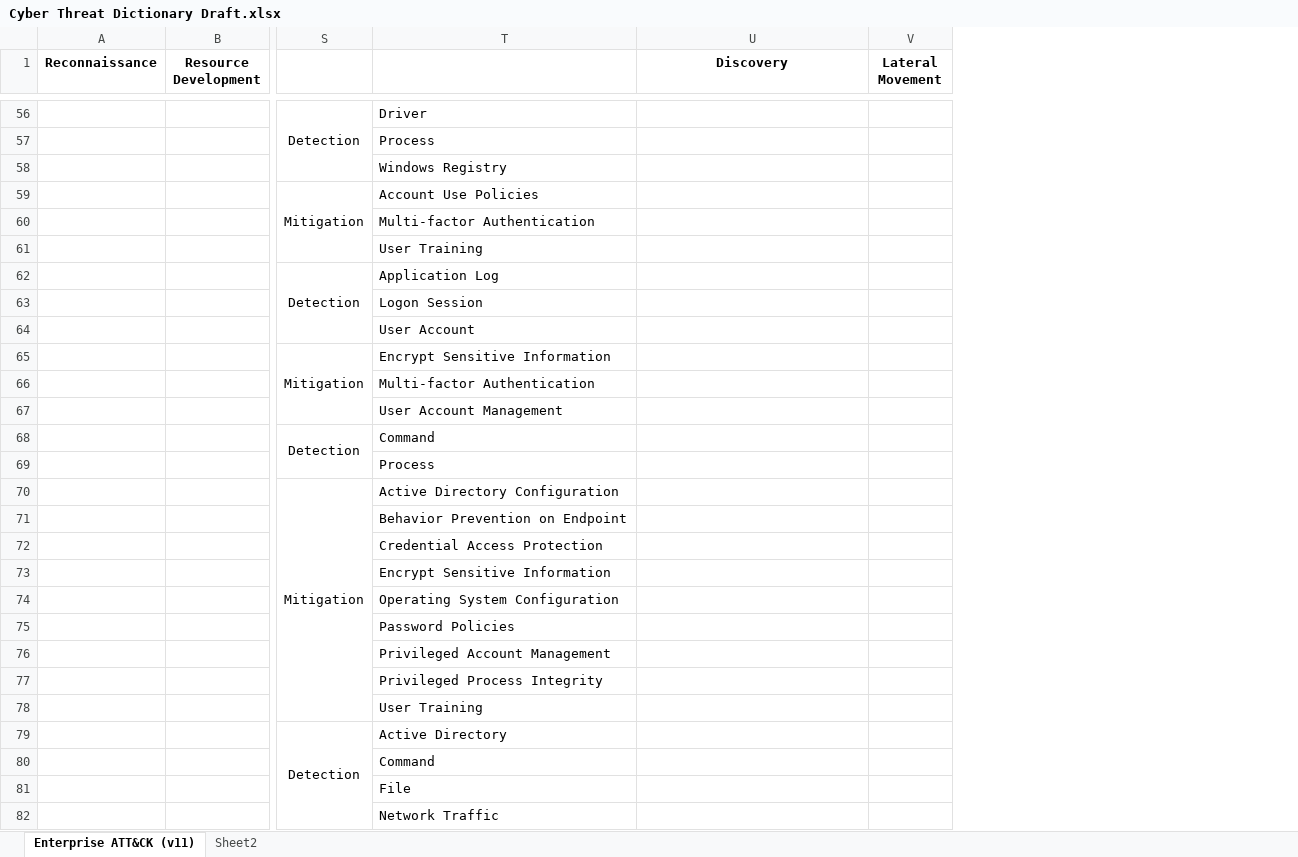
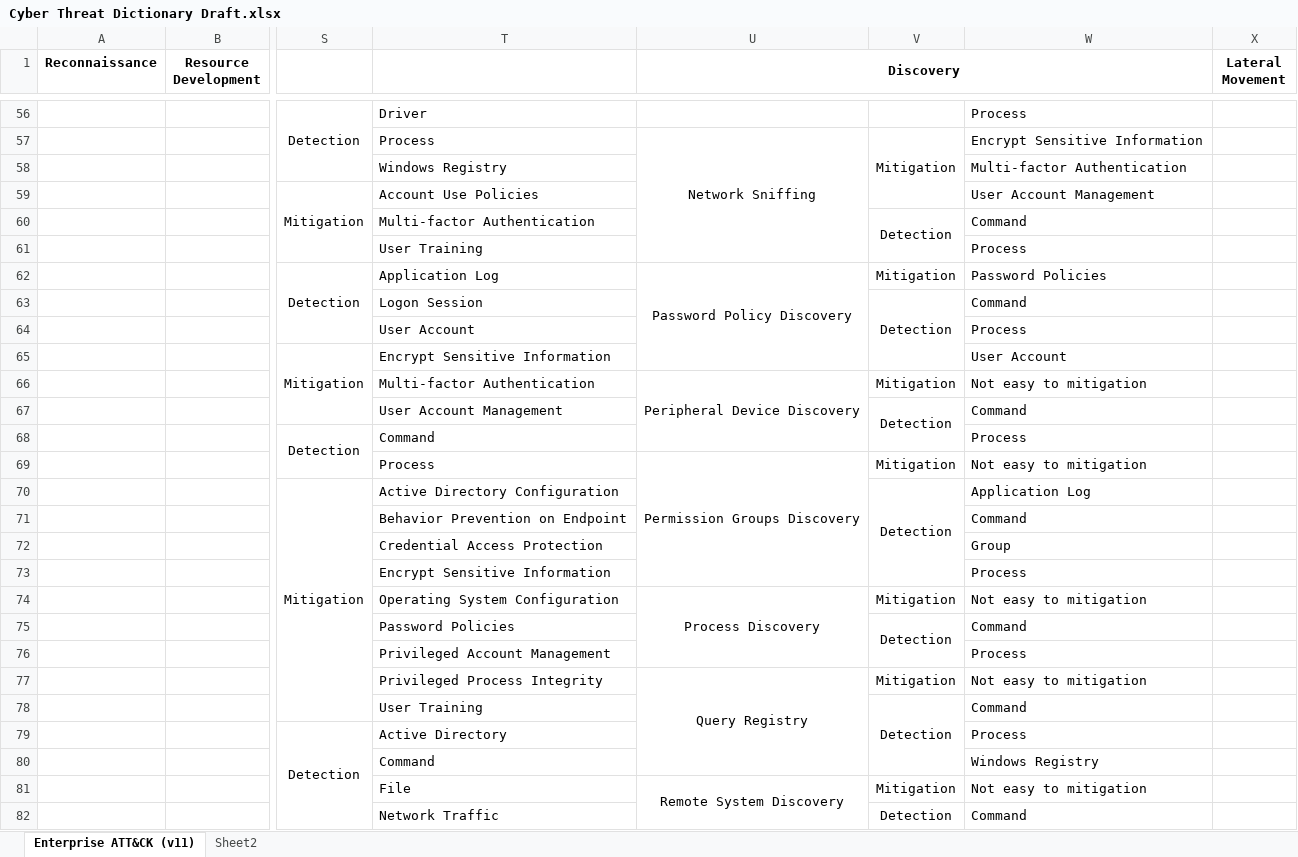
Before and after one commit to vichhika/Y4FinalReport, an Excel workbook: Cyber Threat Dictionary/Cyber Threat Dictionary Draft.xlsx, sheet Enterprise ATT&CK (v11), drawn as a sheet; only a part is shown, gaps mark what is left out; values as stored, in another font and other column widths than the file's, no borders; the diff covers the shown part only; the diff names each change by its address in the sheet, - before the commit and + after, or states it on an @@ line.

Commit message:
add mitigation & detection in Discovery stage

```diff
--- a/Cyber Threat Dictionary/Cyber Threat Dictionary Draft.xlsx (sheet Enterprise ATT&CK (v11))
+++ b/Cyber Threat Dictionary/Cyber Threat Dictionary Draft.xlsx (sheet Enterprise ATT&CK (v11))
+column V, rows 57-82: Mitigation |  |  | Detection |  | Mitigation | Detection |  |  | Mitigation | Detection |  | Mitigation | Detection |  |  |  | Mitigation | Detection |  | Mitigation | Detection |  |  | Mitigation | Detection
+column W, rows 56-82: Process | Encrypt Sensitive Information | Multi-factor Authentication | User Account Management | Command | Process | Password Policies | Command | Process | User Account | Not easy to mitigation | Command | Process | Not easy to mitigation | Application Log | Command | Group | Process | Not easy to mitigation | Command | Process | Not easy to mitigation | Command | Process | Windows Registry | Not easy to mitigation | Command
+U1:W1 merged
-U57 (Discovery): (empty)
+U57 (Discovery): Network Sniffing
+U57:U61 merged
-U62 (Discovery): (empty)
+U62 (Discovery): Password Policy Discovery
+U62:U65 merged
-U66 (Discovery): (empty)
+U66 (Discovery): Peripheral Device Discovery
+U66:U68 merged
-U69 (Discovery): (empty)
+U69 (Discovery): Permission Groups Discovery
+U69:U73 merged
-U74 (Discovery): (empty)
+U74 (Discovery): Process Discovery
+U74:U76 merged
-U77 (Discovery): (empty)
+U77 (Discovery): Query Registry
+U77:U80 merged
-U81 (Discovery): (empty)
+U81 (Discovery): Remote System Discovery
+U81:U85 merged
```
Also changed, not shown: 24 edited cells and merged cells elsewhere in this sheet, sheet Sheet2.
